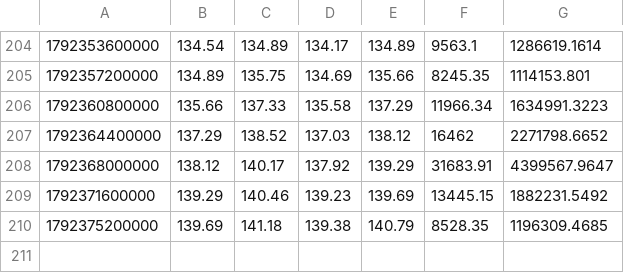
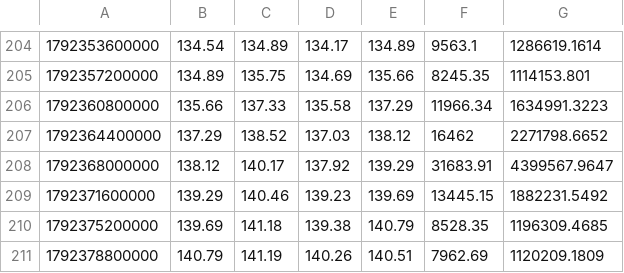
Before and after one commit to joezzy-web3/off-hours, a CSV file: data/recent/MSTRUSDT.csv, drawn as a sheet; only a part is shown, gaps mark what is left out; the diff names each change by its address in the sheet, - before the commit and + after, or states it on an @@ line.

```diff
--- a/data/recent/MSTRUSDT.csv
+++ b/data/recent/MSTRUSDT.csv
+row 211: 1792378800000 | 140.79 | 141.19 | 140.26 | 140.51 | 7962.69 | 1120209.1809
```
Also changed, not shown: data/recent/COINUSDT.csv, data/recent/GOOGLUSDT.csv, 16 other files.
